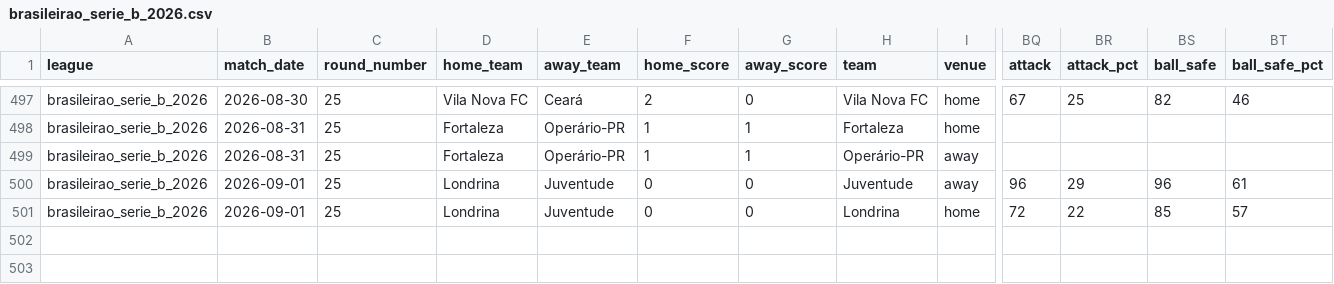
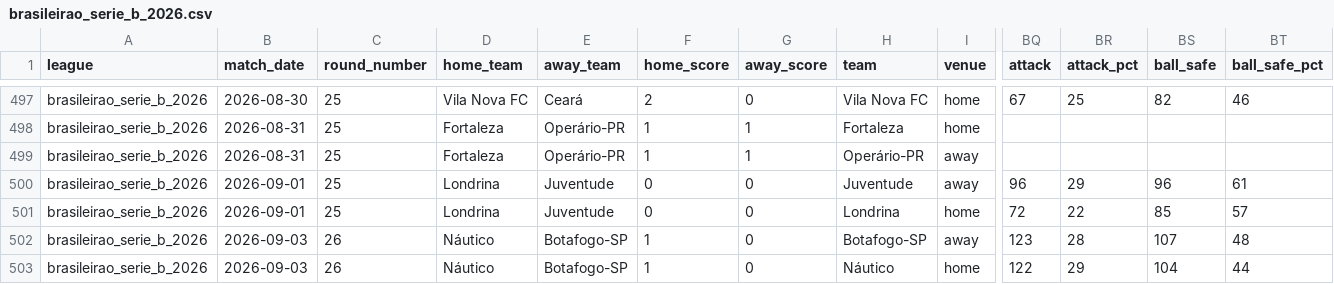
Before and after one commit to aimidas1/-Estatisticas_Equipas-, a CSV file: brasileirao_serie_b_2026.csv, drawn as a sheet; only a part is shown, gaps mark what is left out; rows hold the shown columns only; the diff names each change by its address in the sheet, - before the commit and + after, or states it on an @@ line.

```diff
--- a/brasileirao_serie_b_2026.csv
+++ b/brasileirao_serie_b_2026.csv
+row 502: brasileirao_serie_b_2026 | 2026-09-03 | 26 | Náutico | Botafogo-SP | 1 | 0 | Botafogo-SP | away | 123 | 28 | 107 | 48
+row 503: brasileirao_serie_b_2026 | 2026-09-03 | 26 | Náutico | Botafogo-SP | 1 | 0 | Náutico | home | 122 | 29 | 104 | 44
```
Also changed, not shown: arabia_saudita_pro_league_2026_2027.csv, belgica_pro_league_2026_2027.csv, 3 other files.
